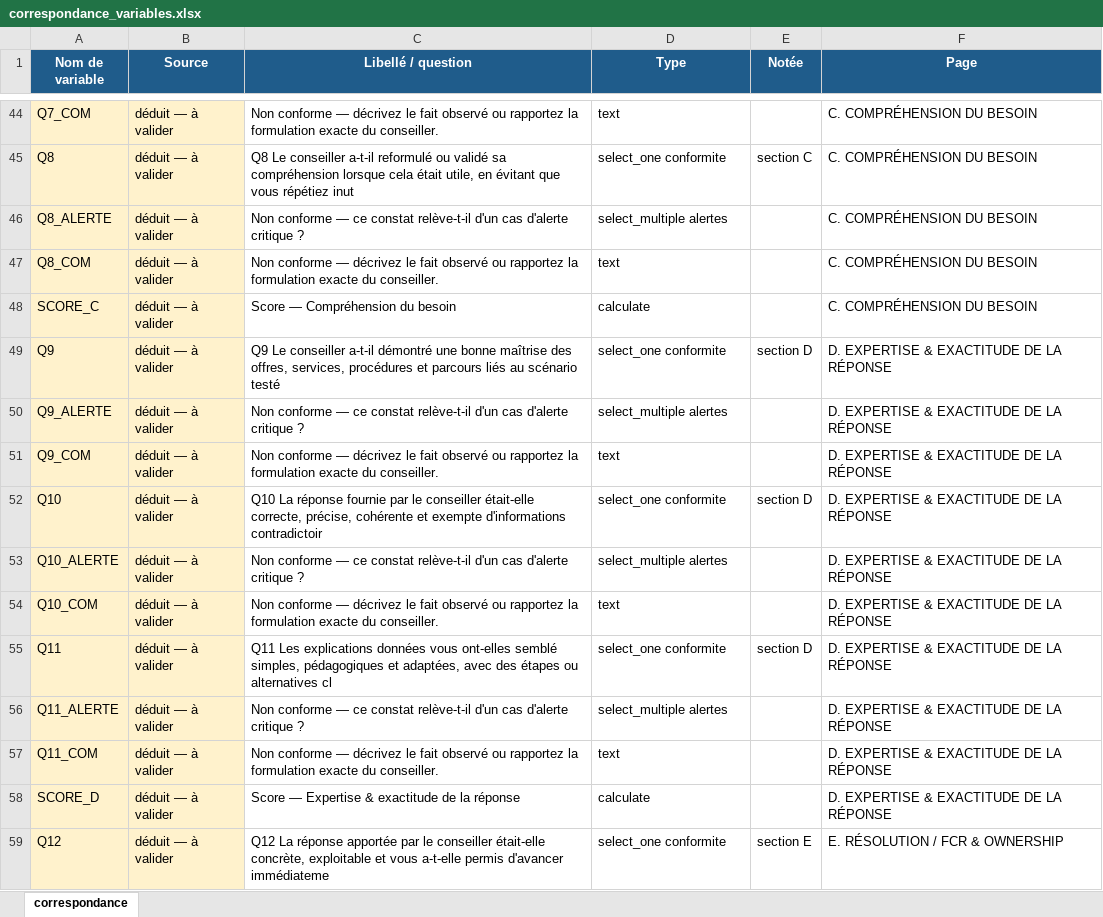
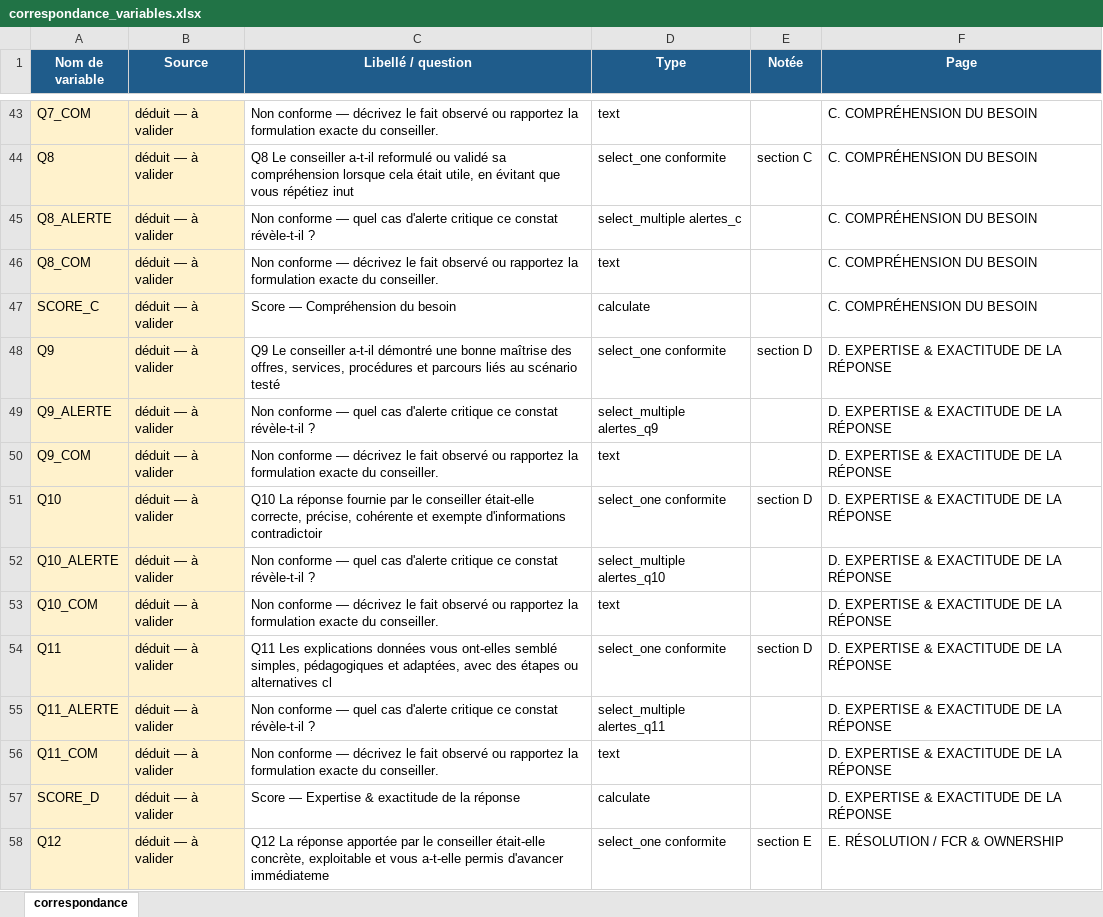
Before and after one commit to NLP1703/CALL_CENTER, an Excel workbook: correspondance_variables.xlsx, sheet correspondance, drawn as a sheet; only a part is shown, gaps mark what is left out; values as stored, in another font and other column widths than the file's, no borders; addresses are those after the commit; the diff covers the shown part only; the diff names each change by its address in the sheet, - before the commit and + after, or states it on an @@ line.

```diff
--- a/correspondance_variables.xlsx (sheet correspondance)
+++ b/correspondance_variables.xlsx (sheet correspondance)
-C45 (Libellé / question): …conforme — ce constat relève-t-il d'un cas d'alerte critique ?
+C45 (Libellé / question): …conforme — quel cas d'alerte critique ce constat révèle-t-il ?
-D45 (Type): select_multiple alertes
+D45 (Type): select_multiple alertes_c
-C49 (Libellé / question): …conforme — ce constat relève-t-il d'un cas d'alerte critique ?
+C49 (Libellé / question): …conforme — quel cas d'alerte critique ce constat révèle-t-il ?
-D49 (Type): select_multiple alertes
+D49 (Type): select_multiple alertes_q9
-C52 (Libellé / question): …conforme — ce constat relève-t-il d'un cas d'alerte critique ?
+C52 (Libellé / question): …conforme — quel cas d'alerte critique ce constat révèle-t-il ?
-D52 (Type): select_multiple alertes
+D52 (Type): select_multiple alertes_q10
-C55 (Libellé / question): …conforme — ce constat relève-t-il d'un cas d'alerte critique ?
+C55 (Libellé / question): …conforme — quel cas d'alerte critique ce constat révèle-t-il ?
-D55 (Type): select_multiple alertes
+D55 (Type): select_multiple alertes_q11
```
Also changed, not shown: 4 added rows, 4 removed rows and 257 edited cells elsewhere in this sheet, questionnaire_audit_call_center.xlsx, 11 other files.
